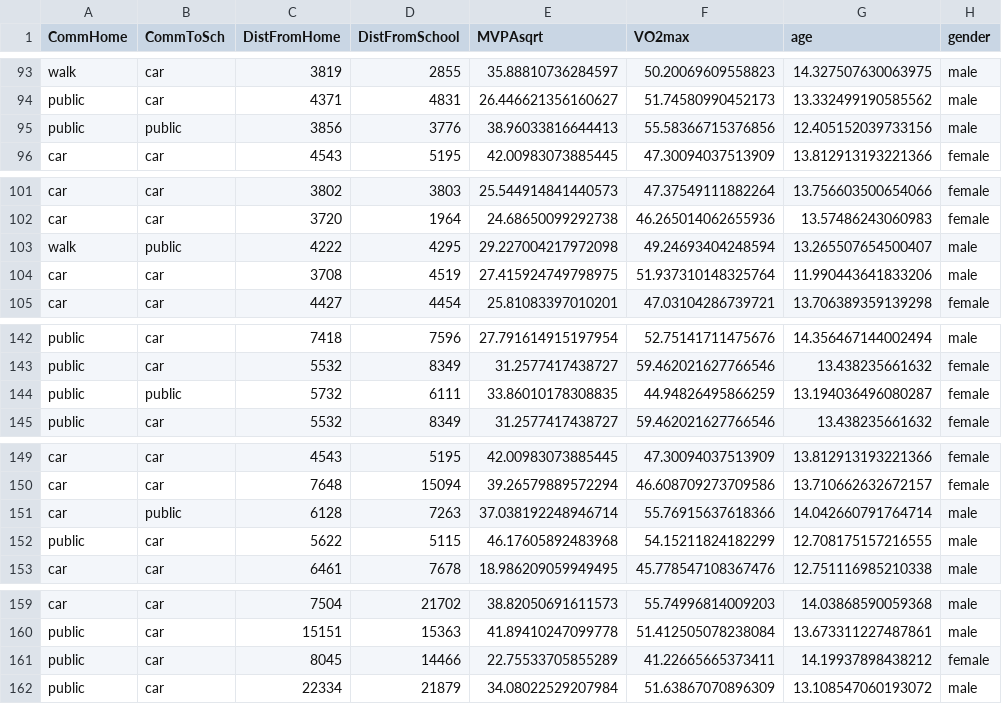
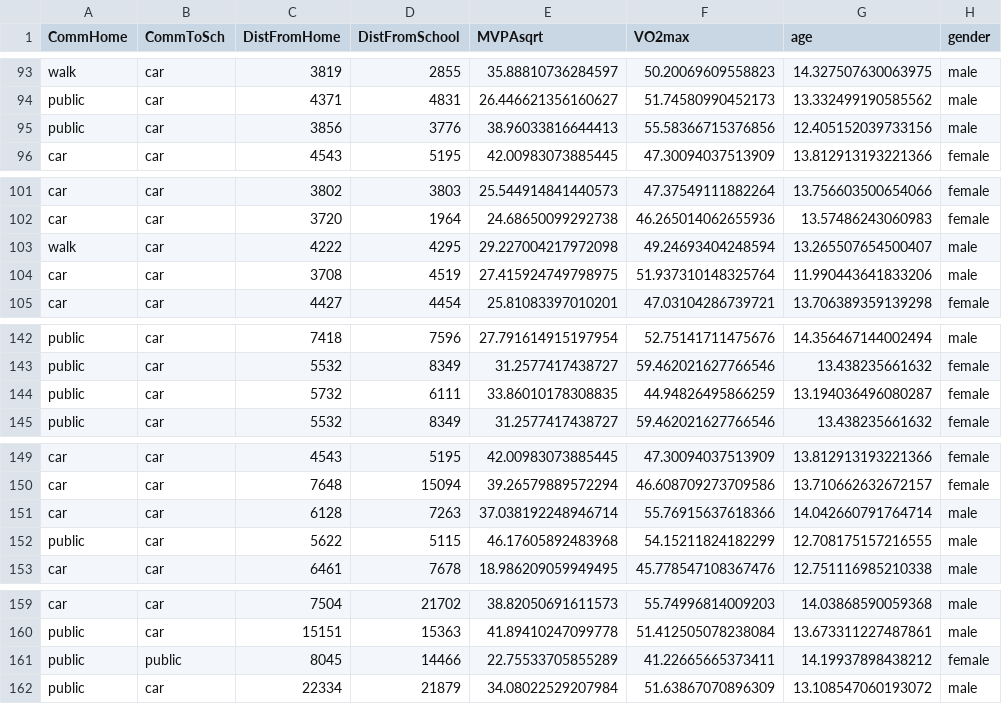
Before and after one commit to BIH-MI/commute-health-anonymization, a CSV file: data/output.csv, drawn as a sheet; only a part is shown, gaps mark what is left out; the diff covers the shown part only.

```diff
--- a/data/output.csv
+++ b/data/output.csv
@@ -94,3 +94,3 @@ walk,car,3819,2855,35.88810736284597,50.20069609558823,14.327507630063975,male
 public,car,4371,4831,26.446621356160627,51.74580990452173,13.332499190585562,male
-public,public,3856,3776,38.96033816644413,55.58366715376856,12.405152039733156,male
+public,car,3856,3776,38.96033816644413,55.58366715376856,12.405152039733156,male
 car,car,4543,5195,42.00983073885445,47.30094037513909,13.812913193221366,female
@@ -102,3 +102,3 @@ car,car,3802,3803,25.544914841440573,47.37549111882264,13.756603500654066,female
 car,car,3720,1964,24.68650099292738,46.265014062655936,13.57486243060983,female
-walk,public,4222,4295,29.227004217972098,49.24693404248594,13.265507654500407,male
+walk,car,4222,4295,29.227004217972098,49.24693404248594,13.265507654500407,male
 car,car,3708,4519,27.415924749798975,51.937310148325764,11.990443641833206,male
@@ -143,3 +143,3 @@ public,car,7418,7596,27.791614915197954,52.75141711475676,14.356467144002494,mal
 public,car,5532,8349,31.2577417438727,59.462021627766546,13.438235661632,female
-public,public,5732,6111,33.86010178308835,44.94826495866259,13.194036496080287,female
+public,car,5732,6111,33.86010178308835,44.94826495866259,13.194036496080287,female
 public,car,5532,8349,31.2577417438727,59.462021627766546,13.438235661632,female
@@ -150,3 +150,3 @@ car,car,4543,5195,42.00983073885445,47.30094037513909,13.812913193221366,female
 car,car,7648,15094,39.26579889572294,46.608709273709586,13.710662632672157,female
-car,public,6128,7263,37.038192248946714,55.76915637618366,14.042660791764714,male
+car,car,6128,7263,37.038192248946714,55.76915637618366,14.042660791764714,male
 public,car,5622,5115,46.17605892483968,54.15211824182299,12.708175157216555,male
@@ -160,3 +160,3 @@ car,car,7504,21702,38.82050691611573,55.74996814009203,14.03868590059368,male
 public,car,15151,15363,41.89410247099778,51.412505078238084,13.673311227487861,male
-public,car,8045,14466,22.75533705855289,41.22665665373411,14.19937898438212,female
+public,public,8045,14466,22.75533705855289,41.22665665373411,14.19937898438212,female
 public,car,22334,21879,34.08022529207984,51.63867070896309,13.108547060193072,male
```
Also changed, not shown: 21 edited cells elsewhere in this file, 4 other files.
